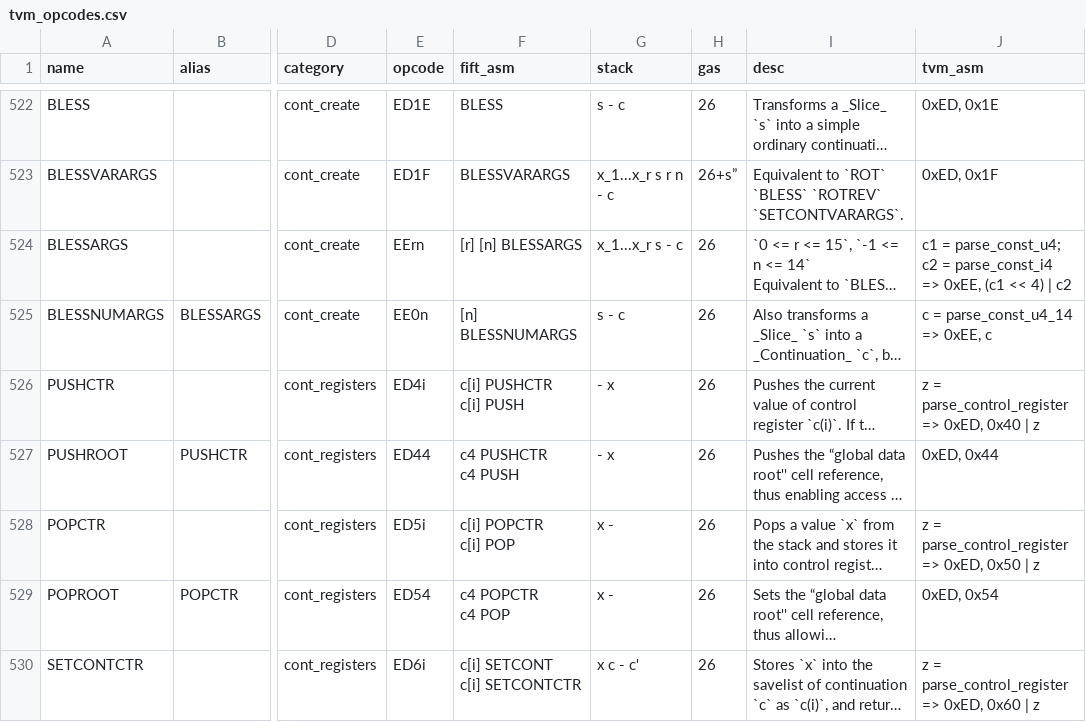
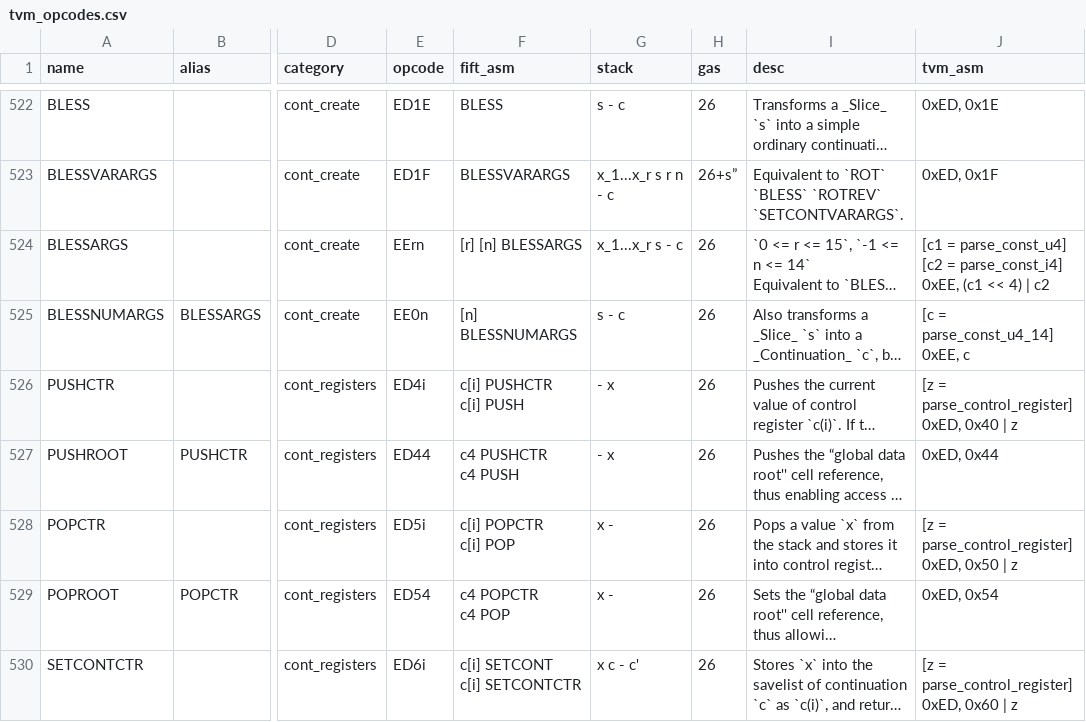
Before and after one commit to everscale-org/docs, a CSV file: src/arch/opcodes/tvm_opcodes.csv, drawn as a sheet; only a part is shown, gaps mark what is left out; long unchanged cells end in …; ↵ is a line break in a cell; the diff covers the shown part only; the diff names each change by its address in the sheet, - before the commit and + after, or states it on an @@ line.

```diff
--- a/src/arch/opcodes/tvm_opcodes.csv
+++ b/src/arch/opcodes/tvm_opcodes.csv
-J524 (tvm_asm): c1 = parse_const_u4; ↵ c2 = parse_const_i4 ↵ => 0xEE, (c1…
+J524 (tvm_asm): [c1 = parse_const_u4] [c2 = parse_const_i4] 0xEE, (c1…
-J525 (tvm_asm): c = parse_const_u4_14 ↵ => 0xEE, c
+J525 (tvm_asm): [c = parse_const_u4_14] 0xEE, c
-J526 (tvm_asm): z = parse_control_register ↵ => 0xED, 0x40 | z
+J526 (tvm_asm): [z = parse_control_register] 0xED, 0x40 | z
-J528 (tvm_asm): z = parse_control_register ↵ => 0xED, 0x50 | z
+J528 (tvm_asm): [z = parse_control_register] 0xED, 0x50 | z
-J530 (tvm_asm): z = parse_control_register ↵ => 0xED, 0x60 | z
+J530 (tvm_asm): [z = parse_control_register] 0xED, 0x60 | z
```
Also changed, not shown: 94 edited cells elsewhere in this file, 1 other file.
